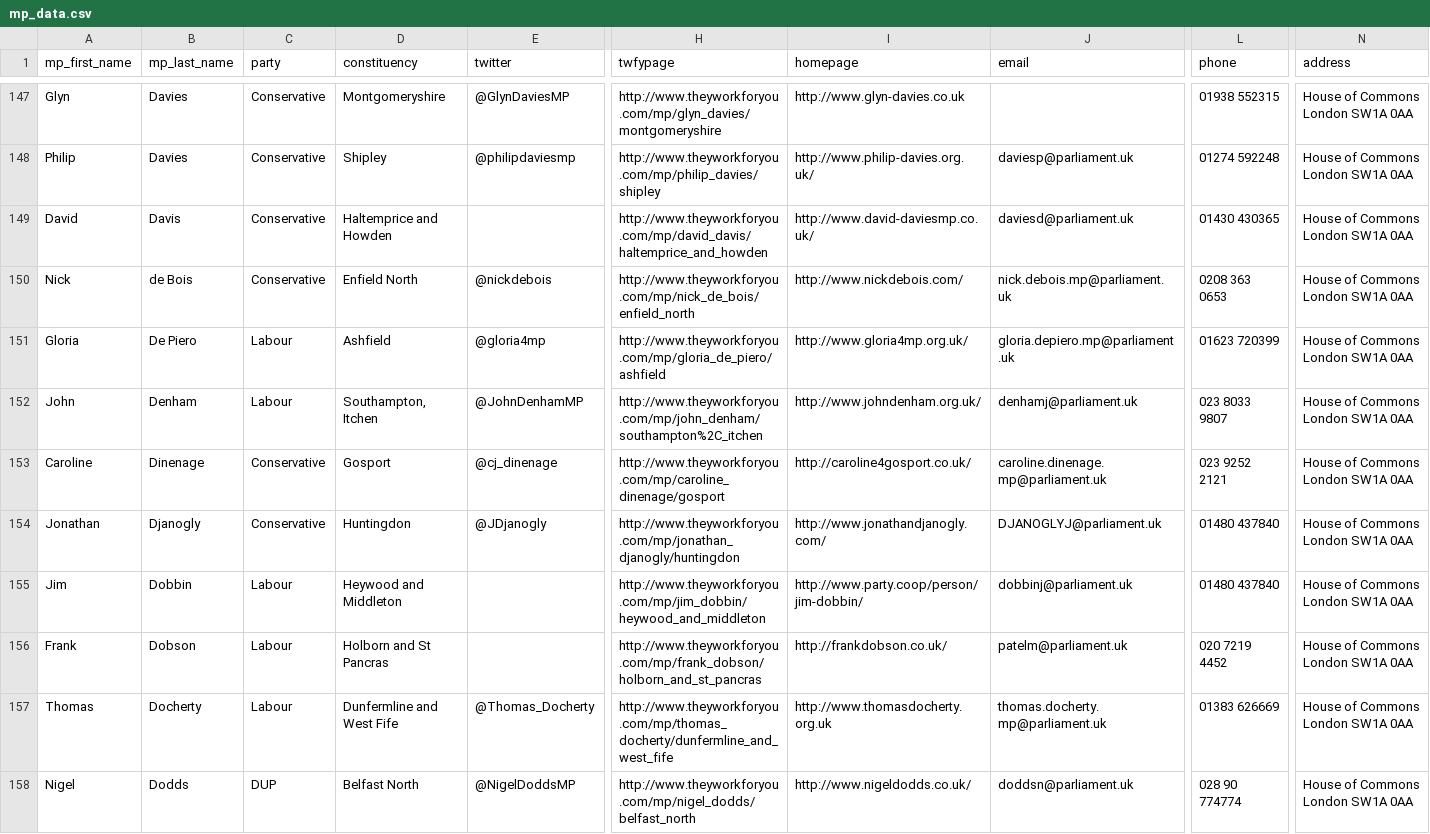
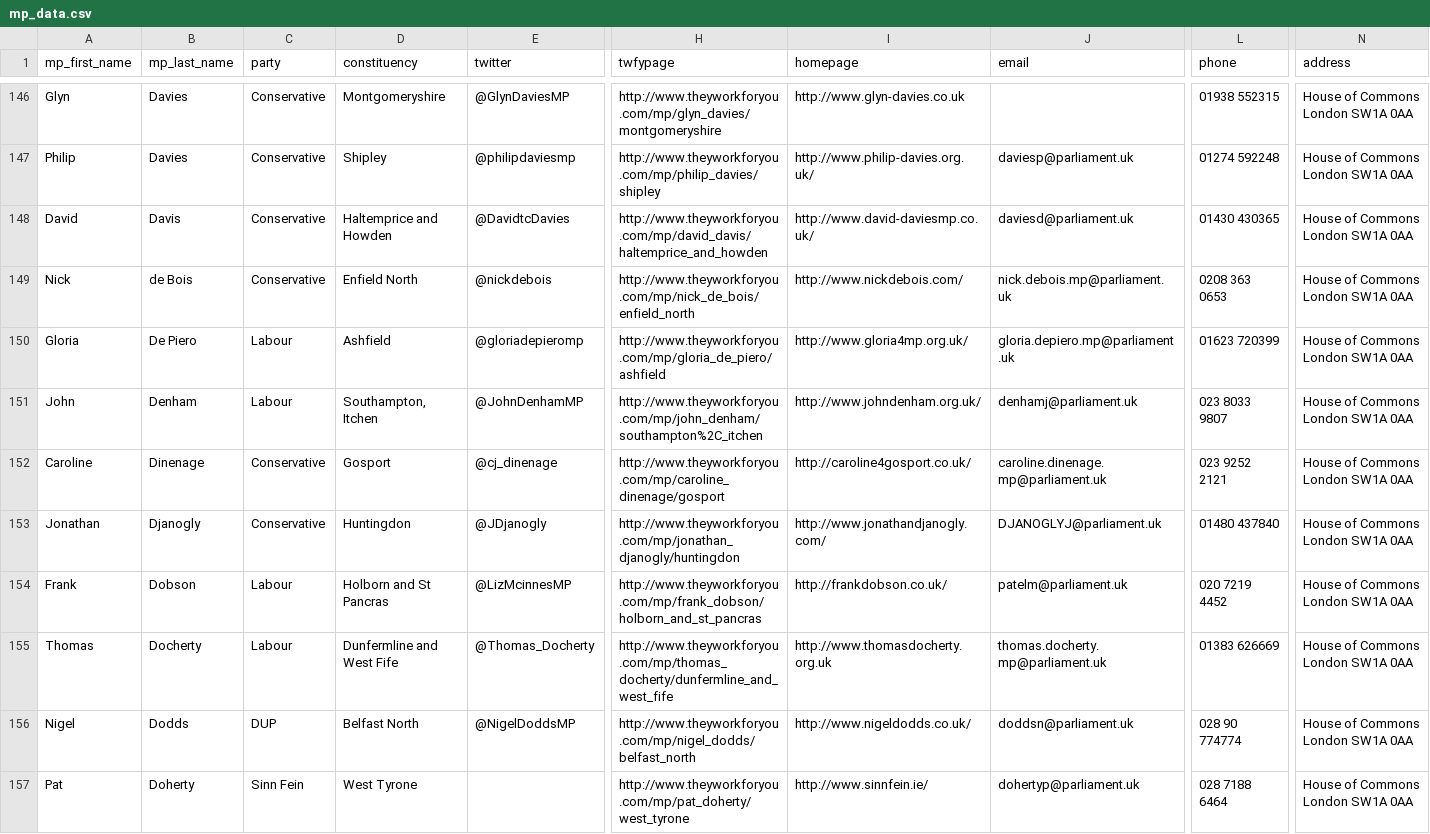
Before and after one commit to richardcanoe/tweet_your_mp, a CSV file: data/mp_data.csv, drawn as a sheet; only a part is shown, gaps mark what is left out; the shorter side is filled out with more unchanged rows; removed rows and columns are numbered as before the commit, all else as after; rows hold the shown columns only; the diff covers the shown part only; the diff names each change by its address in the sheet, - before the commit and + after, or states it on an @@ line.

Commit message:
Updated MP dta file

```diff
--- a/data/mp_data.csv
+++ b/data/mp_data.csv
-E148 (twitter): (empty)
+E148 (twitter): @DavidtcDavies
-E150 (twitter): @gloria4mp
+E150 (twitter): @gloriadepieromp
-row 155: Jim | Dobbin | Labour | Heywood and Middleton |  | http://www.theyworkforyou.com/mp/jim_dobbin/heywood_and_middleton | http://www.party.coop/person/jim-dobbin/ | dobbinj@parliament.uk | 01480 437840 | House of Commons London SW1A 0AA
-E154 (twitter): (empty)
+E154 (twitter): @LizMcinnesMP
```
Also changed, not shown: 2 added rows, 1 removed row, 1 moved row and 58 edited cells elsewhere in this file.
